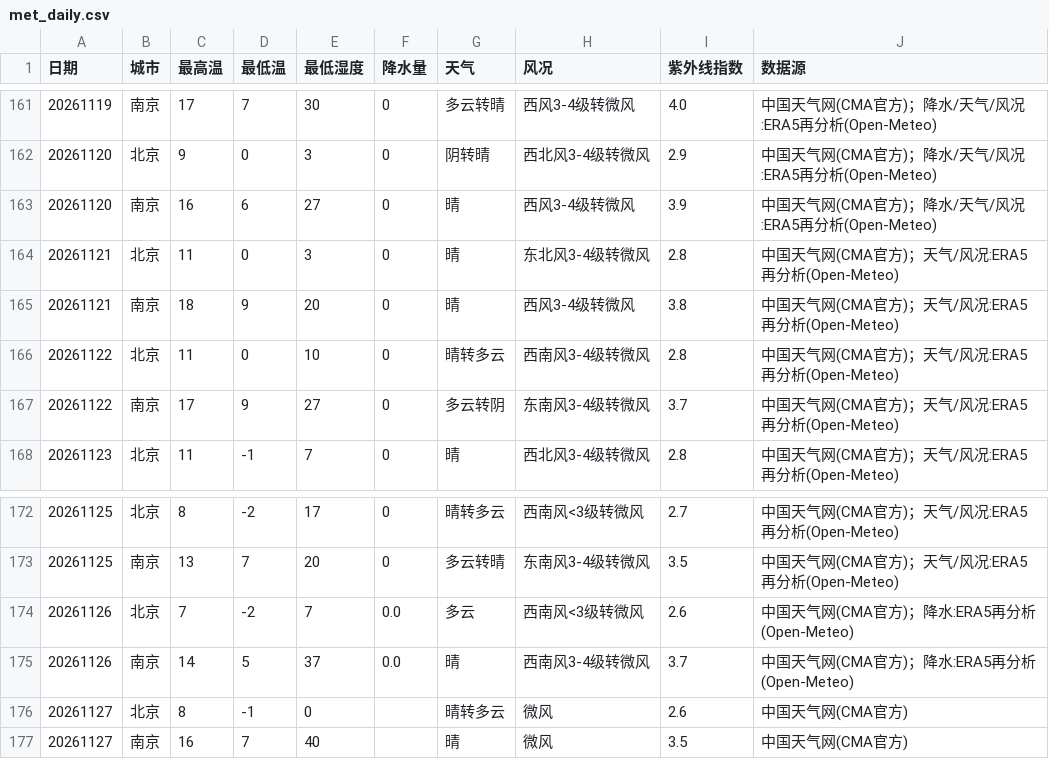
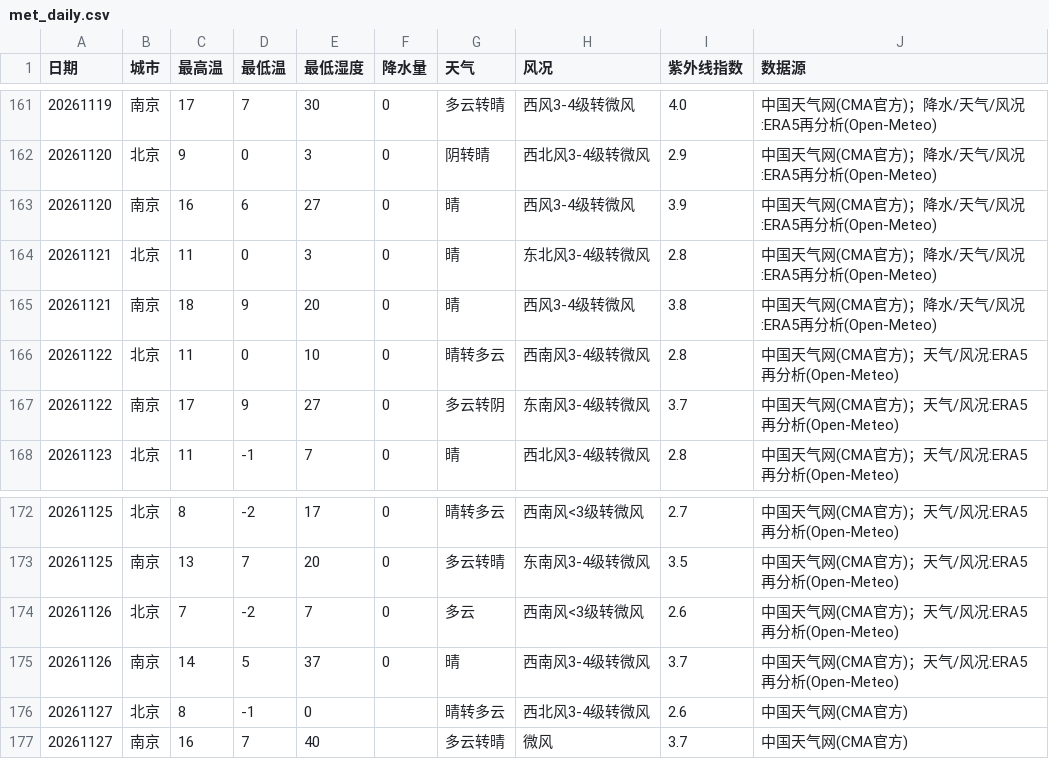
Before and after one commit to ZhuZhengHuan/Bj-Nj-Weather-, a CSV file: met_daily.csv, drawn as a sheet; only a part is shown, gaps mark what is left out.

```diff
--- a/met_daily.csv
+++ b/met_daily.csv
@@ -163,4 +163,4 @@
 20261120,南京,16,6,27,0,晴,西风3-4级转微风,3.9,中国天气网(CMA官方)；降水/天气/风况:ERA5再分析(Open-Meteo)
-20261121,北京,11,0,3,0,晴,东北风3-4级转微风,2.8,中国天气网(CMA官方)；天气/风况:ERA5再分析(Open-Meteo)
-20261121,南京,18,9,20,0,晴,西风3-4级转微风,3.8,中国天气网(CMA官方)；天气/风况:ERA5再分析(Open-Meteo)
+20261121,北京,11,0,3,0,晴,东北风3-4级转微风,2.8,中国天气网(CMA官方)；降水/天气/风况:ERA5再分析(Open-Meteo)
+20261121,南京,18,9,20,0,晴,西风3-4级转微风,3.8,中国天气网(CMA官方)；降水/天气/风况:ERA5再分析(Open-Meteo)
 20261122,北京,11,0,10,0,晴转多云,西南风3-4级转微风,2.8,中国天气网(CMA官方)；天气/风况:ERA5再分析(Open-Meteo)
@@ -173,5 +173,5 @@
 20261125,南京,13,7,20,0,多云转晴,东南风3-4级转微风,3.5,中国天气网(CMA官方)；天气/风况:ERA5再分析(Open-Meteo)
-20261126,北京,7,-2,7,0.0,多云,西南风<3级转微风,2.6,中国天气网(CMA官方)；降水:ERA5再分析(Open-Meteo)
-20261126,南京,14,5,37,0.0,晴,西南风3-4级转微风,3.7,中国天气网(CMA官方)；降水:ERA5再分析(Open-Meteo)
-20261127,北京,8,-1,0,,晴转多云,微风,2.6,中国天气网(CMA官方)
-20261127,南京,16,7,40,,晴,微风,3.5,中国天气网(CMA官方)
+20261126,北京,7,-2,7,0,多云,西南风<3级转微风,2.6,中国天气网(CMA官方)；天气/风况:ERA5再分析(Open-Meteo)
+20261126,南京,14,5,37,0,晴,西南风3-4级转微风,3.7,中国天气网(CMA官方)；天气/风况:ERA5再分析(Open-Meteo)
+20261127,北京,8,-1,0,,晴转多云,西北风3-4级转微风,2.6,中国天气网(CMA官方)
+20261127,南京,16,7,40,,多云转晴,微风,3.7,中国天气网(CMA官方)
```
Also changed, not shown: aqi_points.csv, met_points.csv, 1 other file.
